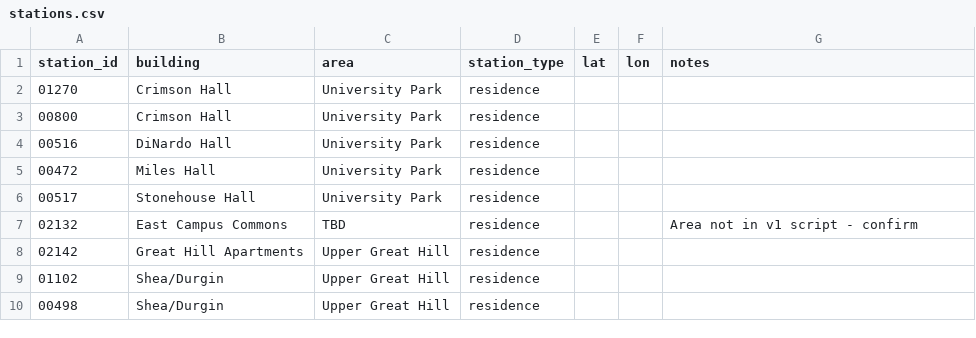
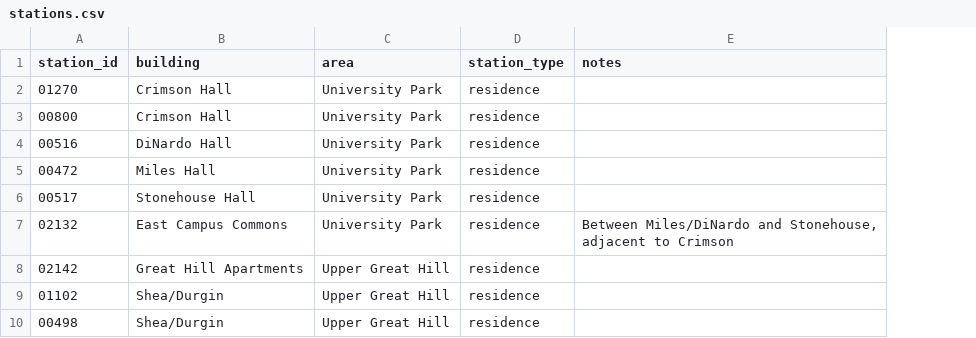
Before and after one commit to NickFreberg/Wepa-Monitor, a CSV file: reference/stations.csv, drawn as a sheet; only a part is shown; removed rows and columns are numbered as before the commit, all else as after; the diff names each change by its address in the sheet, - before the commit and + after, or states it on an @@ line.

```diff
--- a/reference/stations.csv
+++ b/reference/stations.csv
-column E (lat), empty
-column F (lon), empty
-C7 (area): TBD
+C7 (area): University Park
-E7 (notes): Area not in v1 script - confirm
+E7 (notes): Between Miles/DiNardo and Stonehouse, adjacent to Crimson
```
Also changed, not shown: 15 other files.
